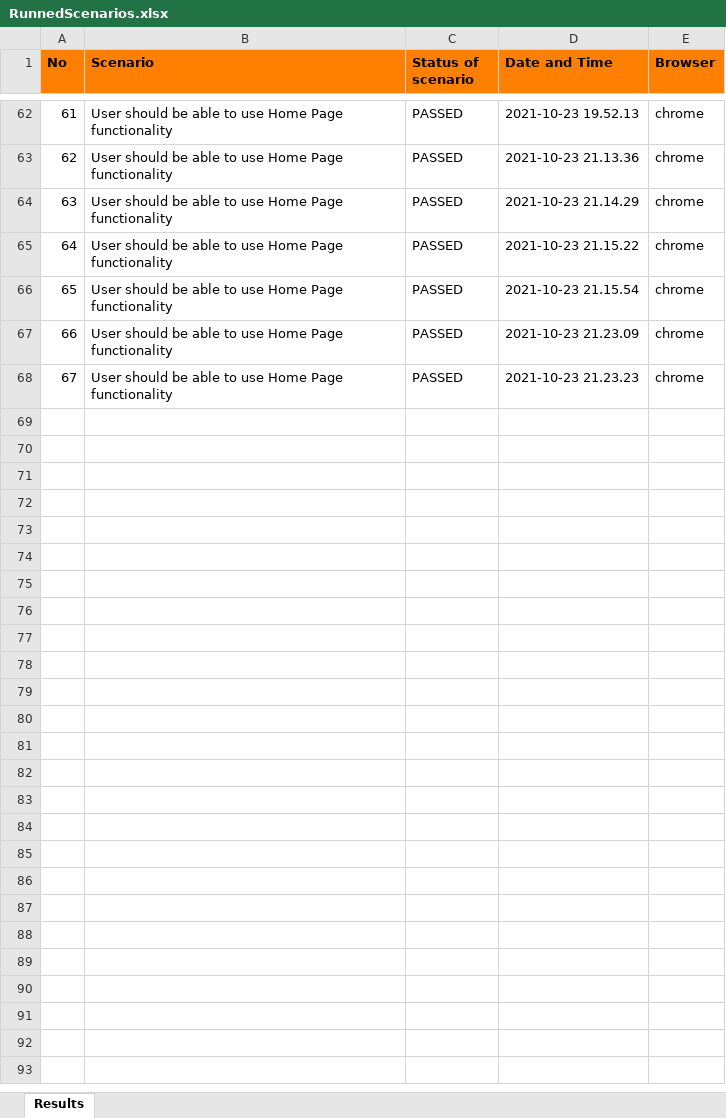
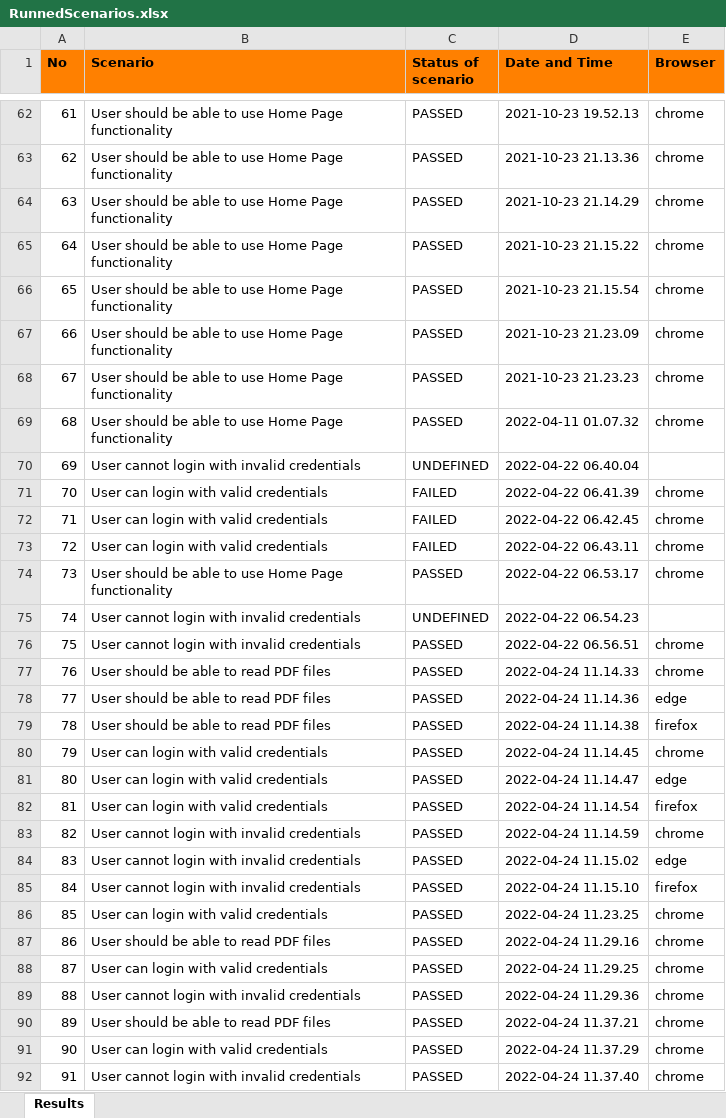
Before and after one commit to mesut2020/myFramework, an Excel workbook: src/main/resources/RunnedScenarios.xlsx, sheet Results, drawn as a sheet; only a part is shown, gaps mark what is left out; values as stored, in another font and other column widths than the file's, no borders; the diff names each change by its address in the sheet, - before the commit and + after, or states it on an @@ line.

```diff
--- a/src/main/resources/RunnedScenarios.xlsx (sheet Results)
+++ b/src/main/resources/RunnedScenarios.xlsx (sheet Results)
+row 69: 68 | User should be able to use Home Page functionality | PASSED | 2022-04-11 01.07.32 | chrome
+row 70: 69 | User cannot login with invalid credentials | UNDEFINED | 2022-04-22 06.40.04
+row 71: 70 | User can login with valid credentials | FAILED | 2022-04-22 06.41.39 | chrome
+row 72: 71 | User can login with valid credentials | FAILED | 2022-04-22 06.42.45 | chrome
+row 73: 72 | User can login with valid credentials | FAILED | 2022-04-22 06.43.11 | chrome
+row 74: 73 | User should be able to use Home Page functionality | PASSED | 2022-04-22 06.53.17 | chrome
+row 75: 74 | User cannot login with invalid credentials | UNDEFINED | 2022-04-22 06.54.23
+row 76: 75 | User cannot login with invalid credentials | PASSED | 2022-04-22 06.56.51 | chrome
+row 77: 76 | User should be able to read PDF files | PASSED | 2022-04-24 11.14.33 | chrome
+row 78: 77 | User should be able to read PDF files | PASSED | 2022-04-24 11.14.36 | edge
+row 79: 78 | User should be able to read PDF files | PASSED | 2022-04-24 11.14.38 | firefox
+row 80: 79 | User can login with valid credentials | PASSED | 2022-04-24 11.14.45 | chrome
+row 81: 80 | User can login with valid credentials | PASSED | 2022-04-24 11.14.47 | edge
+row 82: 81 | User can login with valid credentials | PASSED | 2022-04-24 11.14.54 | firefox
+row 83: 82 | User cannot login with invalid credentials | PASSED | 2022-04-24 11.14.59 | chrome
+row 84: 83 | User cannot login with invalid credentials | PASSED | 2022-04-24 11.15.02 | edge
+row 85: 84 | User cannot login with invalid credentials | PASSED | 2022-04-24 11.15.10 | firefox
+row 86: 85 | User can login with valid credentials | PASSED | 2022-04-24 11.23.25 | chrome
+row 87: 86 | User should be able to read PDF files | PASSED | 2022-04-24 11.29.16 | chrome
+row 88: 87 | User can login with valid credentials | PASSED | 2022-04-24 11.29.25 | chrome
+row 89: 88 | User cannot login with invalid credentials | PASSED | 2022-04-24 11.29.36 | chrome
+row 90: 89 | User should be able to read PDF files | PASSED | 2022-04-24 11.37.21 | chrome
+row 91: 90 | User can login with valid credentials | PASSED | 2022-04-24 11.37.29 | chrome
+row 92: 91 | User cannot login with invalid credentials | PASSED | 2022-04-24 11.37.40 | chrome
```
Also changed, not shown: 4 other files.
